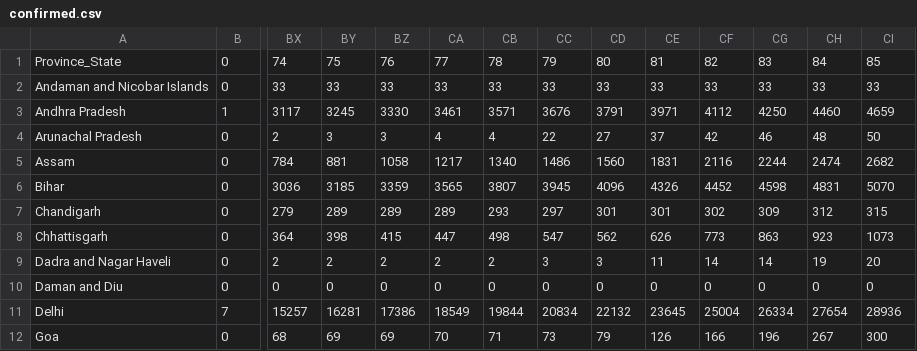
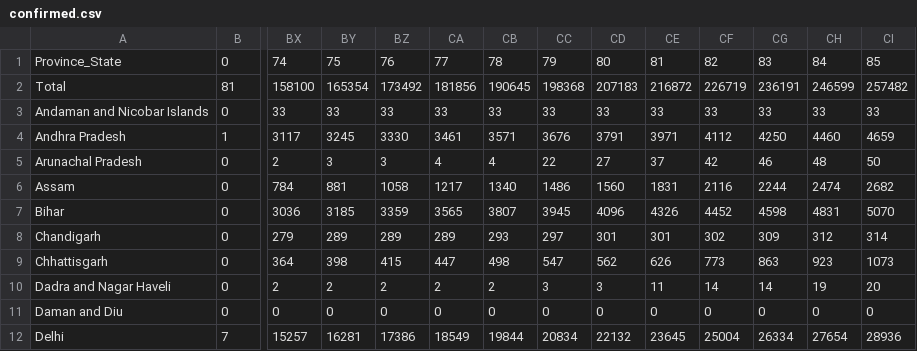
Before and after one commit to princepeak/lockdown-paper, a CSV file: data/processed/in/confirmed.csv, drawn as a sheet; only a part is shown, gaps mark what is left out; the shorter side is filled out with more unchanged rows; addresses are those after the commit; rows hold the shown columns only; the diff names each change by its address in the sheet, - before the commit and + after, or states it on an @@ line.

```diff
--- a/data/processed/in/confirmed.csv
+++ b/data/processed/in/confirmed.csv
+row 2: Total | 81 | 158100 | 165354 | 173492 | 181856 | 190645 | 198368 | 207183 | 216872 | 226719 | 236191 | 246599 | 257482
-CI8: 315
+CI8: 314
```
Also changed, not shown: data/processed/in/deaths.csv, data/processed/us/confirmed.csv, 55 other files.
